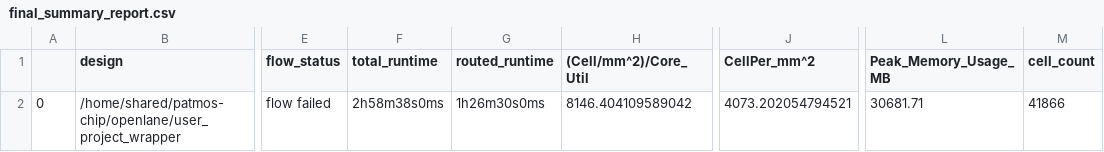
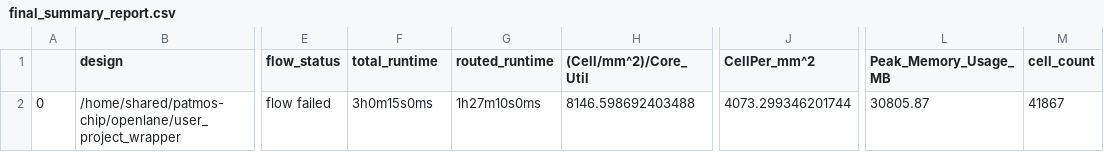
Before and after one commit to lucapezza/patmos-chip-luke, a CSV file: signoff/user_project_wrapper/final_summary_report.csv, drawn as a sheet; only a part is shown, gaps mark what is left out; the diff names each change by its address in the sheet, - before the commit and + after, or states it on an @@ line.

```diff
--- a/signoff/user_project_wrapper/final_summary_report.csv
+++ b/signoff/user_project_wrapper/final_summary_report.csv
-F2 (total_runtime): 2h58m38s0ms
+F2 (total_runtime): 3h0m15s0ms
-G2 (routed_runtime): 1h26m30s0ms
+G2 (routed_runtime): 1h27m10s0ms
-H2 ((Cell/mm^2)/Core_Util): 8146.404109589042
+H2 ((Cell/mm^2)/Core_Util): 8146.598692403488
-J2 (CellPer_mm^2): 4073.202054794521
+J2 (CellPer_mm^2): 4073.299346201744
-L2 (Peak_Memory_Usage_MB): 30681.71
+L2 (Peak_Memory_Usage_MB): 30805.87
-M2 (cell_count): 41866
+M2 (cell_count): 41867
```
Also changed, not shown: 4 other files.
